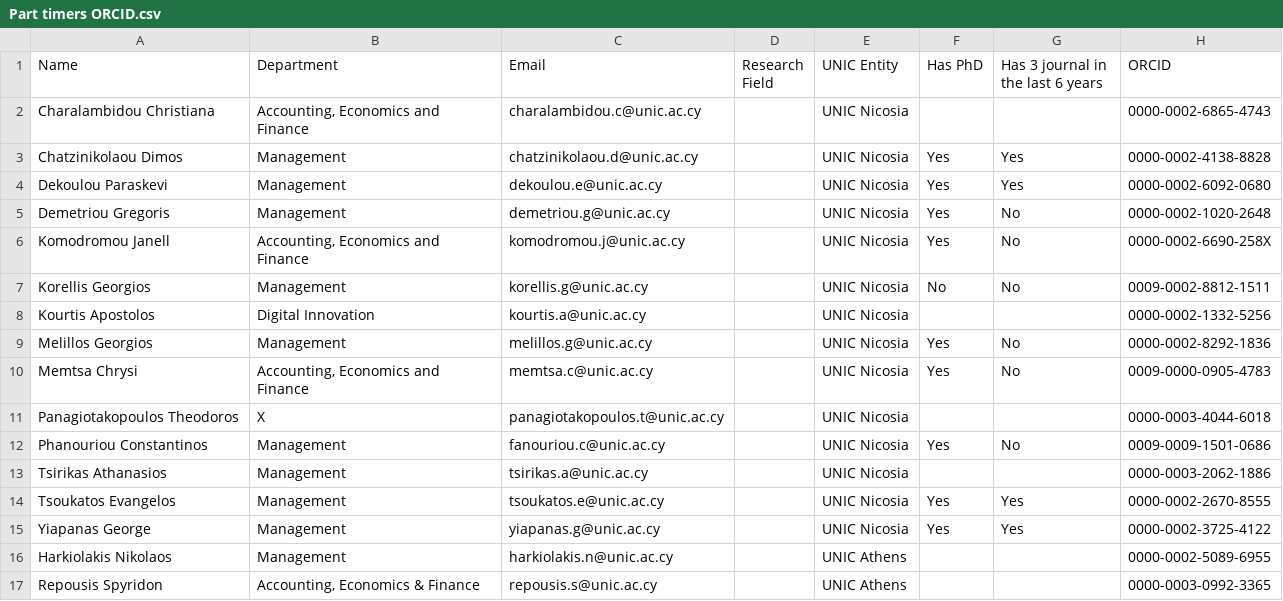
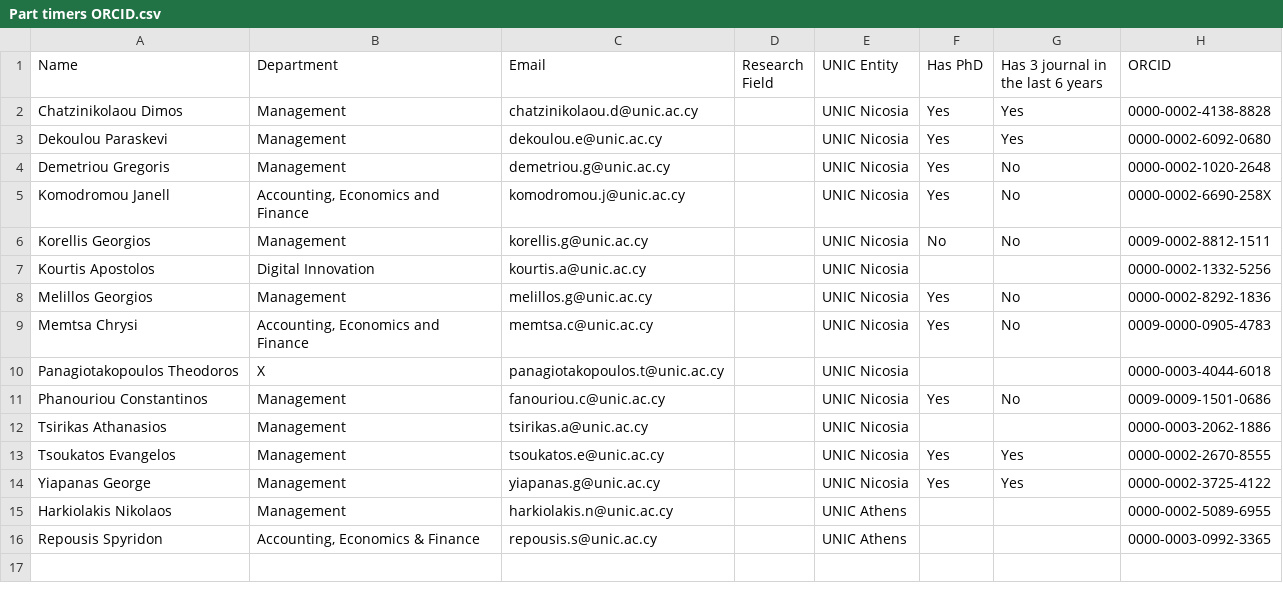
Before and after one commit to annamariasouri/NEXUS, a CSV file: Part timers ORCID.csv, drawn as a sheet.

```diff
--- a/Part timers ORCID.csv
+++ b/Part timers ORCID.csv
@@ -1,3 +1,2 @@
 Name,Department ,Email,Research Field,UNIC Entity,Has PhD,Has 3 journal in the last 6 years,ORCID
-Charalambidou Christiana,"Accounting, Economics and Finance",charalambidou.c@unic.ac.cy,,UNIC Nicosia,,,0000-0002-6865-4743
 Chatzinikolaou Dimos,Management,chatzinikolaou.d@unic.ac.cy,,UNIC Nicosia,Yes,Yes,0000-0002-4138-8828
```
Also changed, not shown: outputs/part_timers/summary.csv, 1 other file.
